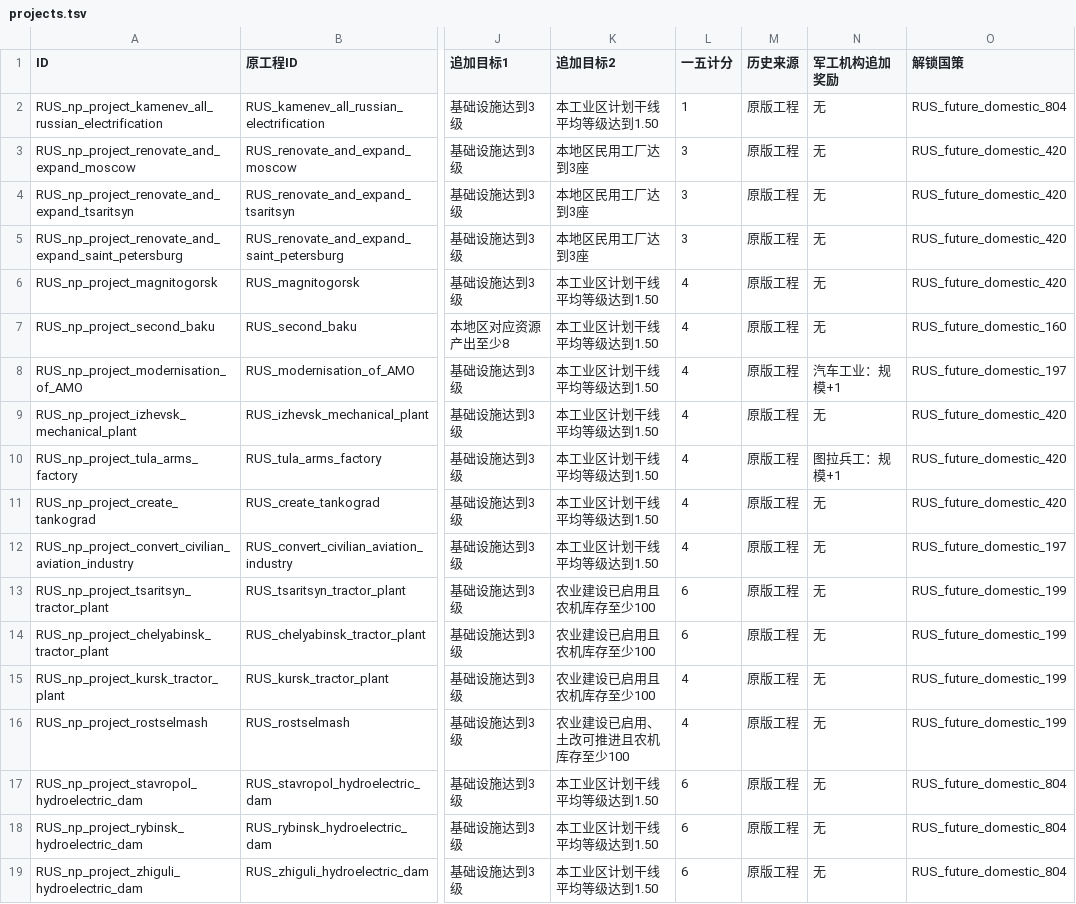
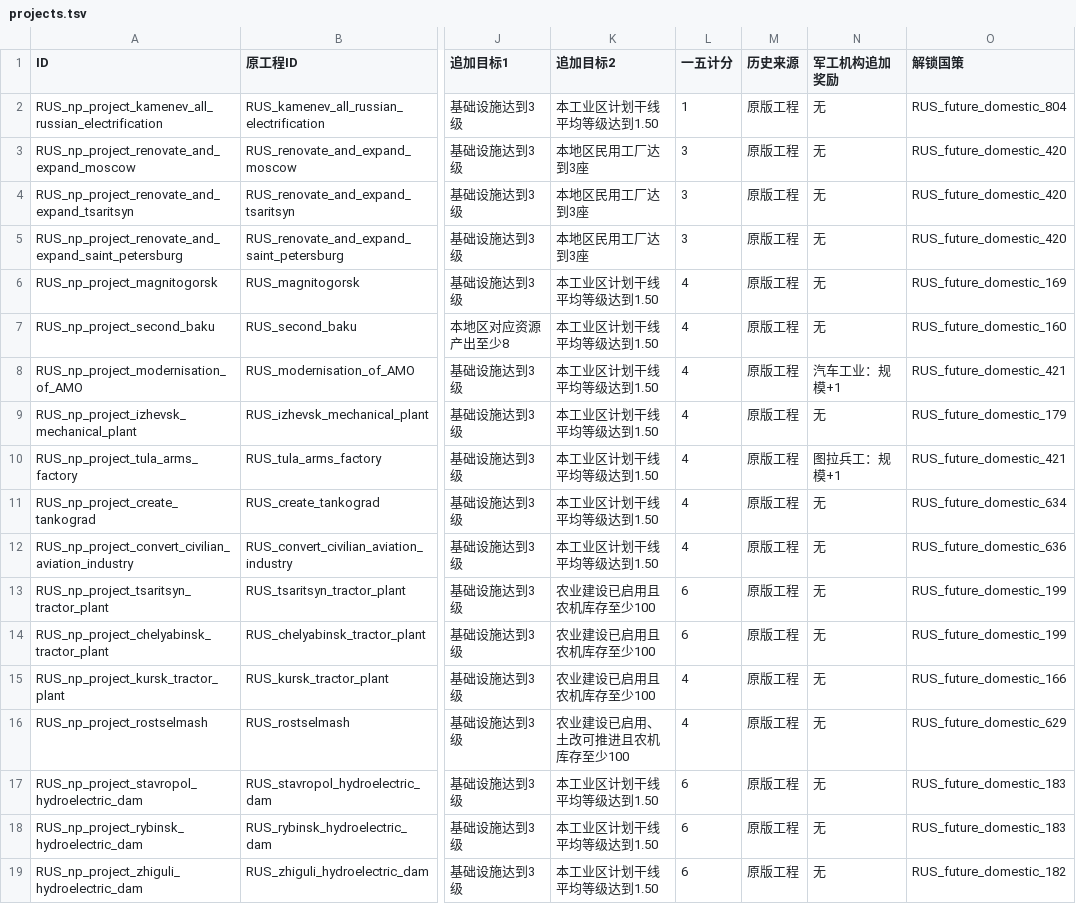
Before and after one commit to zxxzvxv85-dot/kr-stalin-adapted-test, a TSV file: tools/design/national_plan_20261104/projects.tsv, drawn as a sheet; only a part is shown, gaps mark what is left out; the diff covers the shown part only; the diff names each change by its address in the sheet, - before the commit and + after, or states it on an @@ line.

```diff
--- a/tools/design/national_plan_20261104/projects.tsv
+++ b/tools/design/national_plan_20261104/projects.tsv
-O6 (解锁国策): RUS_future_domestic_420
+O6 (解锁国策): RUS_future_domestic_169
-O8 (解锁国策): RUS_future_domestic_197
+O8 (解锁国策): RUS_future_domestic_421
-O9 (解锁国策): RUS_future_domestic_420
+O9 (解锁国策): RUS_future_domestic_179
-O10 (解锁国策): RUS_future_domestic_420
+O10 (解锁国策): RUS_future_domestic_421
-O11 (解锁国策): RUS_future_domestic_420
+O11 (解锁国策): RUS_future_domestic_634
-O12 (解锁国策): RUS_future_domestic_197
+O12 (解锁国策): RUS_future_domestic_636
-O15 (解锁国策): RUS_future_domestic_199
+O15 (解锁国策): RUS_future_domestic_166
-O16 (解锁国策): RUS_future_domestic_199
+O16 (解锁国策): RUS_future_domestic_629
-O17:O18 (解锁国策): RUS_future_domestic_804
+O17:O18 (解锁国策): RUS_future_domestic_183
-O19 (解锁国策): RUS_future_domestic_804
+O19 (解锁国策): RUS_future_domestic_182
```
Also changed, not shown: 34 edited cells elsewhere in this file, 8 other files.
